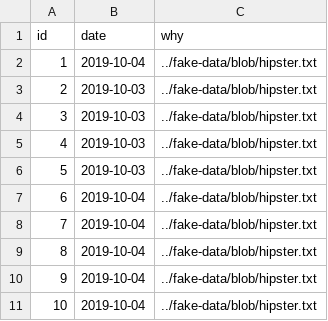
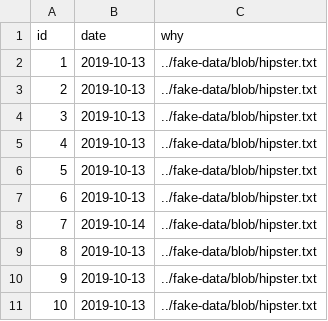
Before and after one commit to Lakshamana/spmtmp, a CSV file: src/main/resources/config/liquibase/fake-data/description.csv, drawn as a sheet.

```diff
--- a/src/main/resources/config/liquibase/fake-data/description.csv
+++ b/src/main/resources/config/liquibase/fake-data/description.csv
@@ -1,11 +1,11 @@
 id;date;why
-1;2019-10-04;../fake-data/blob/hipster.txt
-2;2019-10-03;../fake-data/blob/hipster.txt
-3;2019-10-03;../fake-data/blob/hipster.txt
-4;2019-10-03;../fake-data/blob/hipster.txt
-5;2019-10-03;../fake-data/blob/hipster.txt
-6;2019-10-04;../fake-data/blob/hipster.txt
-7;2019-10-04;../fake-data/blob/hipster.txt
-8;2019-10-04;../fake-data/blob/hipster.txt
-9;2019-10-04;../fake-data/blob/hipster.txt
-10;2019-10-04;../fake-data/blob/hipster.txt
+1;2019-10-13;../fake-data/blob/hipster.txt
+2;2019-10-13;../fake-data/blob/hipster.txt
+3;2019-10-13;../fake-data/blob/hipster.txt
+4;2019-10-13;../fake-data/blob/hipster.txt
+5;2019-10-13;../fake-data/blob/hipster.txt
+6;2019-10-13;../fake-data/blob/hipster.txt
+7;2019-10-14;../fake-data/blob/hipster.txt
+8;2019-10-13;../fake-data/blob/hipster.txt
+9;2019-10-13;../fake-data/blob/hipster.txt
+10;2019-10-13;../fake-data/blob/hipster.txt
```
Also changed, not shown: src/main/resources/config/liquibase/fake-data/agent_working_load.csv, src/main/resources/config/liquibase/fake-data/asset.csv, 19 other files.
